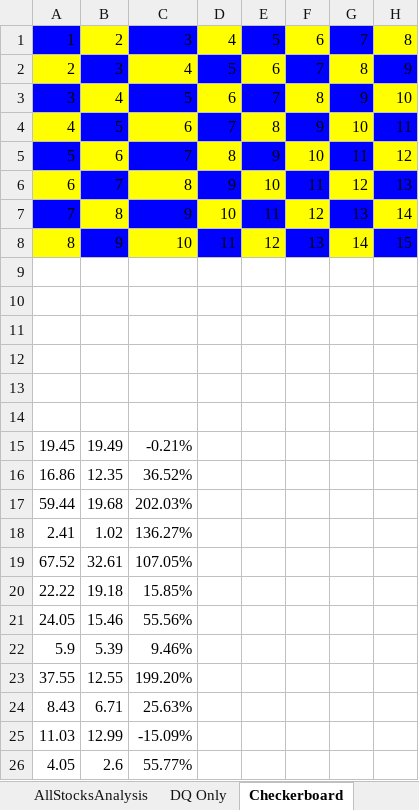
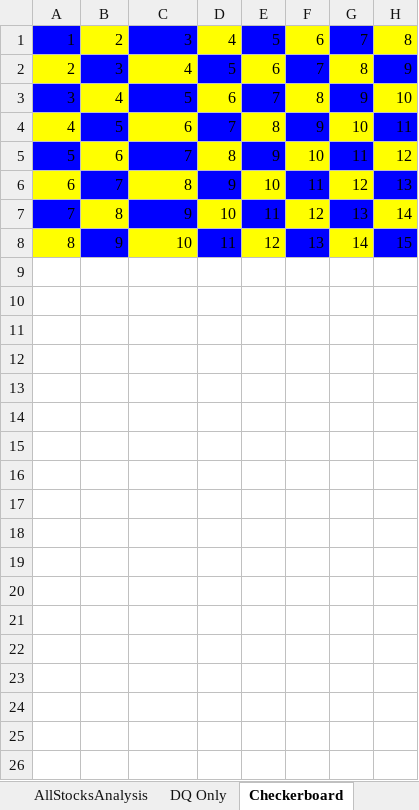
Before and after one commit to WagnerLisaK/Stock-Analysis, an Excel workbook: VBA_Challenge.xlsm, sheet Checkerboard, drawn as a sheet; values as stored, in another font and other column widths than the file's, no borders; the diff names each change by its address in the sheet, - before the commit and + after, or states it on an @@ line.

Commit message:
Add files via upload
Final Upload

```diff
--- a/VBA_Challenge.xlsm (sheet Checkerboard)
+++ b/VBA_Challenge.xlsm (sheet Checkerboard)
-row 9: (empty)
-row 10: (empty)
-row 11: (empty)
-row 12: (empty)
-row 13: (empty)
-row 14: (empty)
-row 15: 19.45 | 19.49 | -0.21%
-row 16: 16.86 | 12.35 | 36.52%
-row 17: 59.44 | 19.68 | 202.03%
-row 18: 2.41 | 1.02 | 136.27%
-row 19: 67.52 | 32.61 | 107.05%
-row 20: 22.22 | 19.18 | 15.85%
-row 21: 24.05 | 15.46 | 55.56%
-row 22: 5.9 | 5.39 | 9.46%
-row 23: 37.55 | 12.55 | 199.20%
-row 24: 8.43 | 6.71 | 25.63%
-row 25: 11.03 | 12.99 | -15.09%
-row 26: 4.05 | 2.6 | 55.77%
```
Also changed, not shown: sheet AllStocksAnalysis.
